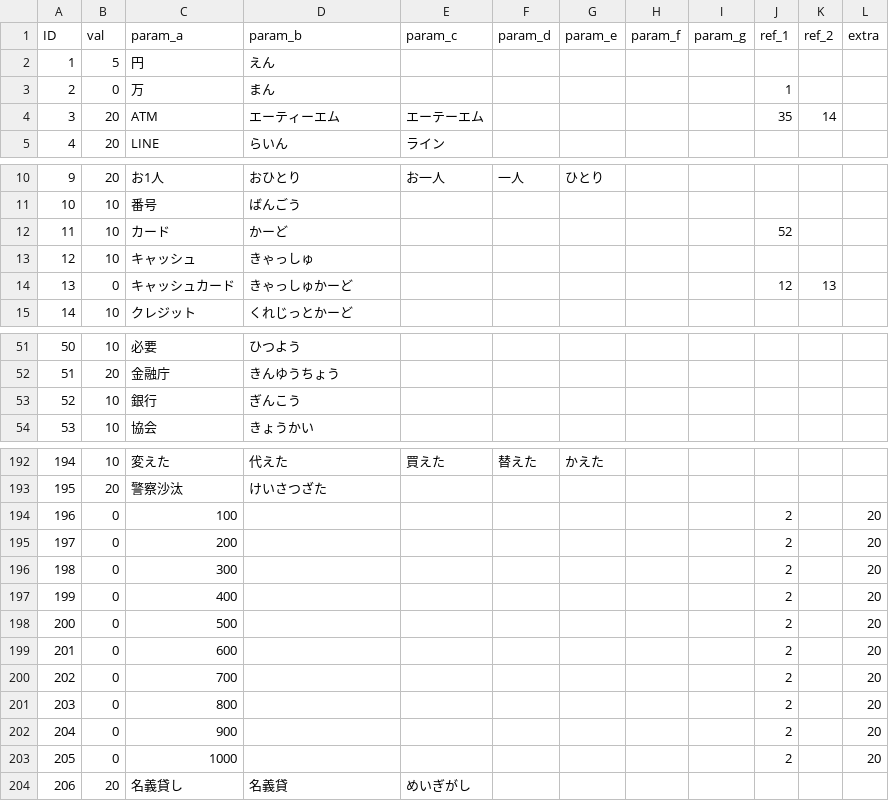
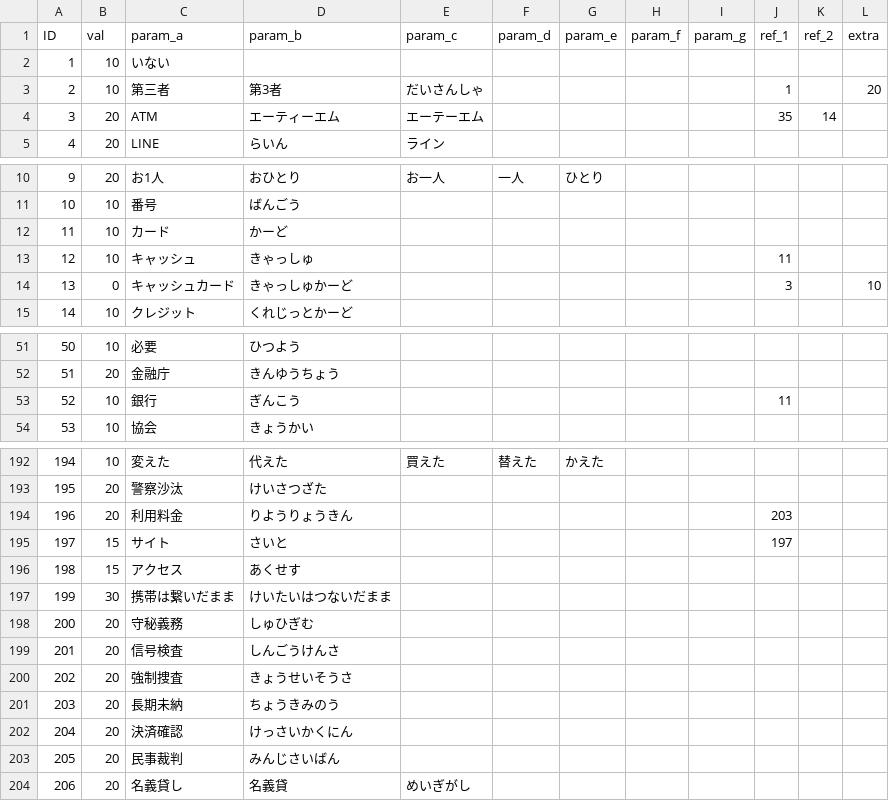
Before and after one commit to TakanoSoft/AppConfigData, a CSV file: sys_param.csv, drawn as a sheet; only a part is shown, gaps mark what is left out; removed rows and columns are numbered as before the commit, all else as after; the diff names each change by its address in the sheet, - before the commit and + after, or states it on an @@ line.

Commit message:
Add files via upload

```diff
--- a/sys_param.csv
+++ b/sys_param.csv
-row 2: 1 | 5 | 円 | えん
-row 3: 2 | 0 | 万 | まん |  |  |  |  |  | 1
+row 2: 1 | 10 | いない
+row 3: 2 | 10 | 第三者 | 第3者 | だいさんしゃ |  |  |  |  | 1 |  | 20
-J12 (ref_1): 52
+J12 (ref_1): (empty)
-J13 (ref_1): (empty)
+J13 (ref_1): 11
-J14 (ref_1): 12
+J14 (ref_1): 3
-K14 (ref_2): 13
+K14 (ref_2): (empty)
-L14 (extra): (empty)
+L14 (extra): 10
-J53 (ref_1): (empty)
+J53 (ref_1): 11
-row 194: 196 | 0 | 100 |  |  |  |  |  |  | 2 |  | 20
-row 195: 197 | 0 | 200 |  |  |  |  |  |  | 2 |  | 20
-row 196: 198 | 0 | 300 |  |  |  |  |  |  | 2 |  | 20
-row 197: 199 | 0 | 400 |  |  |  |  |  |  | 2 |  | 20
-row 198: 200 | 0 | 500 |  |  |  |  |  |  | 2 |  | 20
-row 199: 201 | 0 | 600 |  |  |  |  |  |  | 2 |  | 20
-row 200: 202 | 0 | 700 |  |  |  |  |  |  | 2 |  | 20
-row 201: 203 | 0 | 800 |  |  |  |  |  |  | 2 |  | 20
-row 202: 204 | 0 | 900 |  |  |  |  |  |  | 2 |  | 20
-row 203: 205 | 0 | 1000 |  |  |  |  |  |  | 2 |  | 20
+row 194: 196 | 20 | 利用料金 | りようりょうきん |  |  |  |  |  | 203
+row 195: 197 | 15 | サイト | さいと |  |  |  |  |  | 197
+row 196: 198 | 15 | アクセス | あくせす
+row 197: 199 | 30 | 携帯は繋いだまま | けいたいはつないだまま
+row 198: 200 | 20 | 守秘義務 | しゅひぎむ
@@ row 227 moved to row 199: 201 @@
@@ row 228 moved to row 200: 202 @@
+row 201: 203 | 20 | 長期未納 | ちょうきみのう
+row 202: 204 | 20 | 決済確認 | けっさいかくにん
+row 203: 205 | 20 | 民事裁判 | みんじさいばん
```
